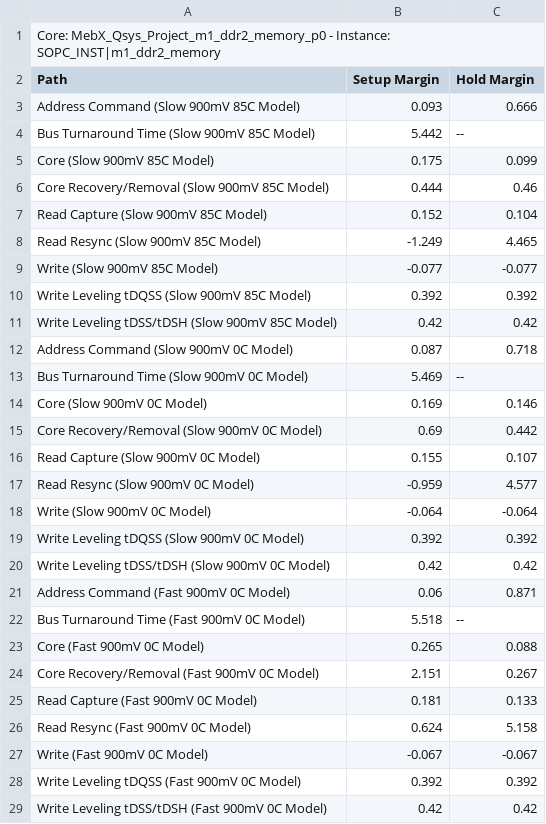
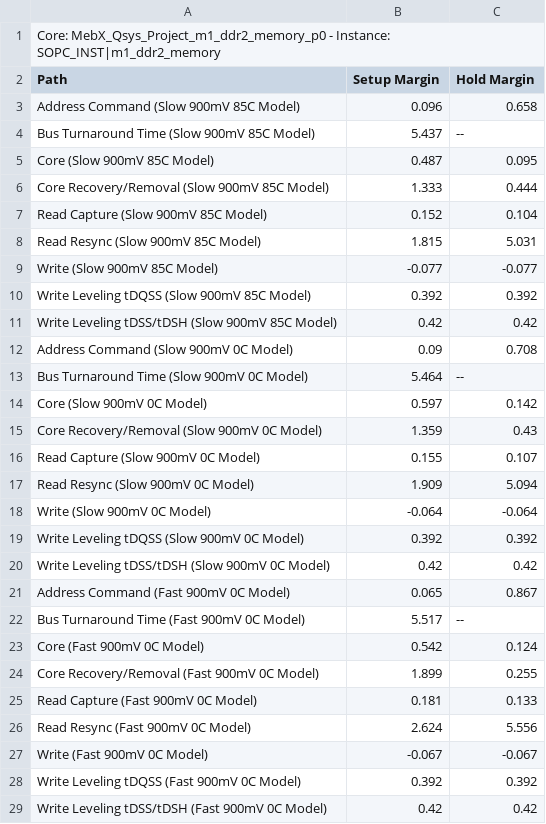
Before and after one commit to NSEE/SimuCam_Development_FFEE, a CSV file: G3U_HW_V02_2GB/Quartus_Project/MebX_Qsys_Project_m1_ddr2_memory_p0_summary.csv, drawn as a sheet.

```diff
--- a/G3U_HW_V02_2GB/Quartus_Project/MebX_Qsys_Project_m1_ddr2_memory_p0_summary.csv
+++ b/G3U_HW_V02_2GB/Quartus_Project/MebX_Qsys_Project_m1_ddr2_memory_p0_summary.csv
@@ -2,8 +2,8 @@ Core: MebX_Qsys_Project_m1_ddr2_memory_p0 - Instance: SOPC_INST|m1_ddr2_memory
 Path, Setup Margin, Hold Margin
-"Address Command (Slow 900mV 85C Model)",0.093,0.666
-"Bus Turnaround Time (Slow 900mV 85C Model)",5.442,--
-"Core (Slow 900mV 85C Model)",0.175,0.099
-"Core Recovery/Removal (Slow 900mV 85C Model)",0.444,0.46
+"Address Command (Slow 900mV 85C Model)",0.096,0.658
+"Bus Turnaround Time (Slow 900mV 85C Model)",5.437,--
+"Core (Slow 900mV 85C Model)",0.487,0.095
+"Core Recovery/Removal (Slow 900mV 85C Model)",1.333,0.444
 "Read Capture (Slow 900mV 85C Model)",0.152,0.104
-"Read Resync (Slow 900mV 85C Model)",-1.249,4.465
+"Read Resync (Slow 900mV 85C Model)",1.815,5.031
 "Write (Slow 900mV 85C Model)",-0.077,-0.077
@@ -11,8 +11,8 @@ Path, Setup Margin, Hold Margin
 "Write Leveling tDSS/tDSH (Slow 900mV 85C Model)",0.42,0.42
-"Address Command (Slow 900mV 0C Model)",0.087,0.718
-"Bus Turnaround Time (Slow 900mV 0C Model)",5.469,--
-"Core (Slow 900mV 0C Model)",0.169,0.146
-"Core Recovery/Removal (Slow 900mV 0C Model)",0.69,0.442
+"Address Command (Slow 900mV 0C Model)",0.09,0.708
+"Bus Turnaround Time (Slow 900mV 0C Model)",5.464,--
+"Core (Slow 900mV 0C Model)",0.597,0.142
+"Core Recovery/Removal (Slow 900mV 0C Model)",1.359,0.43
 "Read Capture (Slow 900mV 0C Model)",0.155,0.107
-"Read Resync (Slow 900mV 0C Model)",-0.959,4.577
+"Read Resync (Slow 900mV 0C Model)",1.909,5.094
 "Write (Slow 900mV 0C Model)",-0.064,-0.064
@@ -20,8 +20,8 @@ Path, Setup Margin, Hold Margin
 "Write Leveling tDSS/tDSH (Slow 900mV 0C Model)",0.42,0.42
-"Address Command (Fast 900mV 0C Model)",0.06,0.871
-"Bus Turnaround Time (Fast 900mV 0C Model)",5.518,--
-"Core (Fast 900mV 0C Model)",0.265,0.088
-"Core Recovery/Removal (Fast 900mV 0C Model)",2.151,0.267
+"Address Command (Fast 900mV 0C Model)",0.065,0.867
+"Bus Turnaround Time (Fast 900mV 0C Model)",5.517,--
+"Core (Fast 900mV 0C Model)",0.542,0.124
+"Core Recovery/Removal (Fast 900mV 0C Model)",1.899,0.255
 "Read Capture (Fast 900mV 0C Model)",0.181,0.133
-"Read Resync (Fast 900mV 0C Model)",0.624,5.158
+"Read Resync (Fast 900mV 0C Model)",2.624,5.556
 "Write (Fast 900mV 0C Model)",-0.067,-0.067
```
Also changed, not shown: G3U_HW_V02_2GB/Quartus_Project/MebX_Qsys_Project_m2_ddr2_memory_p0_summary.csv, 43 other files.
